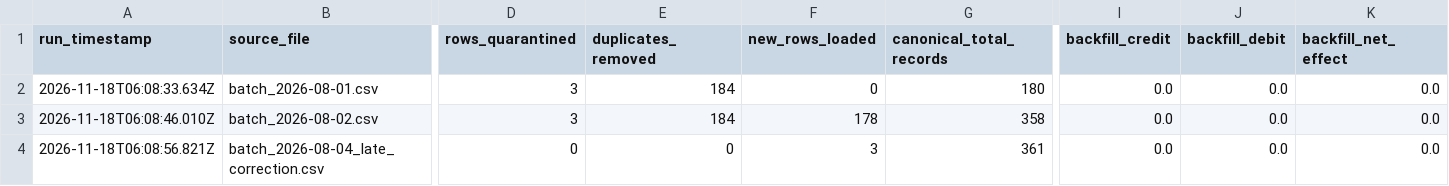
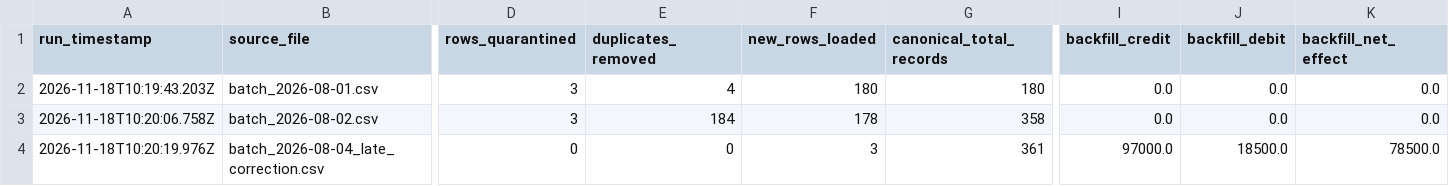
Before and after one commit to rahulgaur03/FCI_Assigment, a CSV file: output/reconciliation_summary.csv, drawn as a sheet; only a part is shown, gaps mark what is left out; the diff names each change by its address in the sheet, - before the commit and + after, or states it on an @@ line.

```diff
--- a/output/reconciliation_summary.csv
+++ b/output/reconciliation_summary.csv
-A2 (run_timestamp): 2026-11-18T06:08:33.634Z
+A2 (run_timestamp): 2026-11-18T10:19:43.203Z
-E2 (duplicates_removed): 184
+E2 (duplicates_removed): 4
-F2 (new_rows_loaded): 0
+F2 (new_rows_loaded): 180
-A3 (run_timestamp): 2026-11-18T06:08:46.010Z
+A3 (run_timestamp): 2026-11-18T10:20:06.758Z
-A4 (run_timestamp): 2026-11-18T06:08:56.821Z
+A4 (run_timestamp): 2026-11-18T10:20:19.976Z
-I4 (backfill_credit): 0.0
+I4 (backfill_credit): 97000.0
-J4 (backfill_debit): 0.0
+J4 (backfill_debit): 18500.0
-K4 (backfill_net_effect): 0.0
+K4 (backfill_net_effect): 78500.0
```
Also changed, not shown: output/canonical_transactions.csv, output/quarantine.csv, 2 other files.
